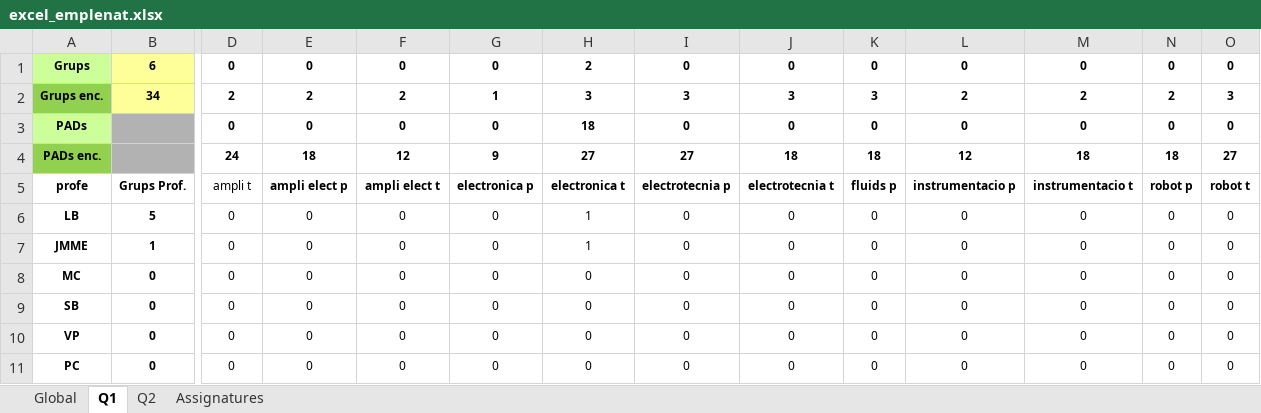
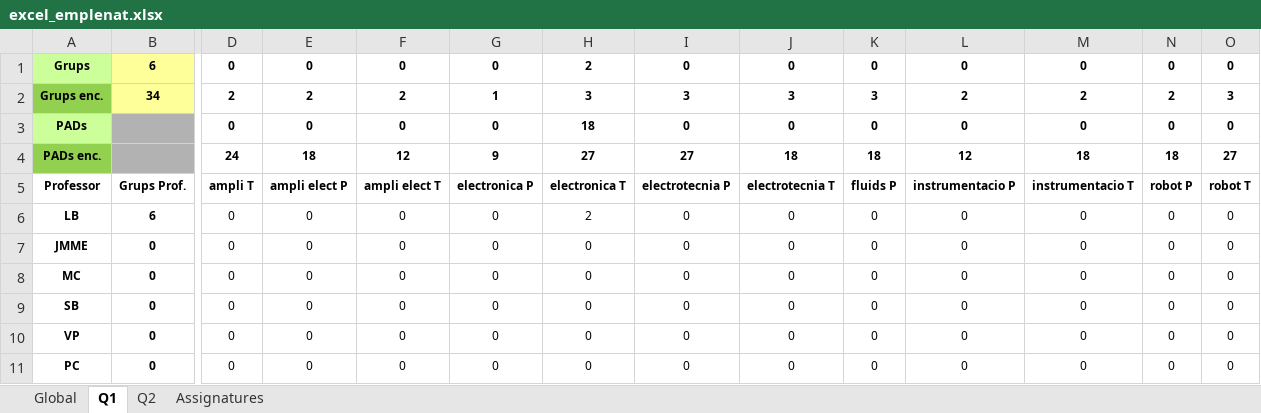
Before and after one commit to mdlunag/tfg, an Excel workbook: excel_emplenat.xlsx, sheet Q1, drawn as a sheet; only a part is shown, gaps mark what is left out; values as stored, in another font and other column widths than the file's, no borders; the diff covers the shown part only; the diff names each change by its address in the sheet, - before the commit and + after, or states it on an @@ line.

```diff
--- a/excel_emplenat.xlsx (sheet Q1)
+++ b/excel_emplenat.xlsx (sheet Q1)
-A5: profe
+A5: Professor
-D5: ampli t
+D5: ampli T
-D5 bold: off
+D5 bold: on
-E5: ampli elect p
+E5: ampli elect P
-F5: ampli elect t
+F5: ampli elect T
-G5: electronica p
+G5: electronica P
-H5: electronica t
+H5: electronica T
-I5: electrotecnia p
+I5: electrotecnia P
-J5: electrotecnia t
+J5: electrotecnia T
-K5: fluids p
+K5: fluids P
-L5: instrumentacio p
+L5: instrumentacio P
-M5: instrumentacio t
+M5: instrumentacio T
-N5: robot p
+N5: robot P
-O5: robot t
+O5: robot T
-B6: 5
+B6: 6
-H6: 1
+H6: 2
-B7: 1
+B7: 0
-H7: 1
+H7: 0
```
Also changed, not shown: 2 edited cells elsewhere in this sheet, sheet Global, sheet Q2, 12 other files.
